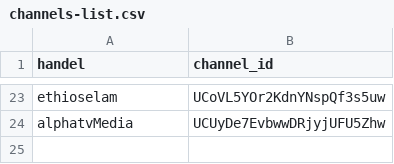
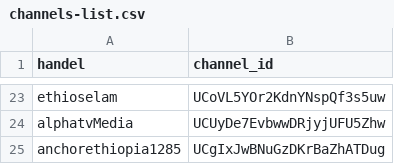
Before and after one commit to eyayaw/ethio-youtube-channels, a CSV file: channels-list.csv, drawn as a sheet; only a part is shown, gaps mark what is left out.

Commit message:
add Anchor Media (aka Mesay Mekonnen)
aka Mesay Mekonnen

```diff
--- a/channels-list.csv
+++ b/channels-list.csv
@@ -24 +24,2 @@ ethioselam,UCoVL5YOr2KdnYNspQf3s5uw
 alphatvMedia,UCUyDe7EvbwwDRjyjUFU5Zhw
+anchorethiopia1285,UCgIxJwBNuGzDKrBaZhATDug
```
